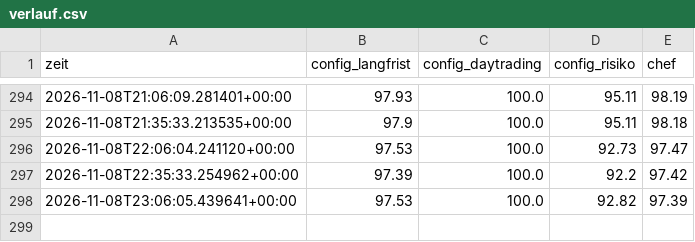
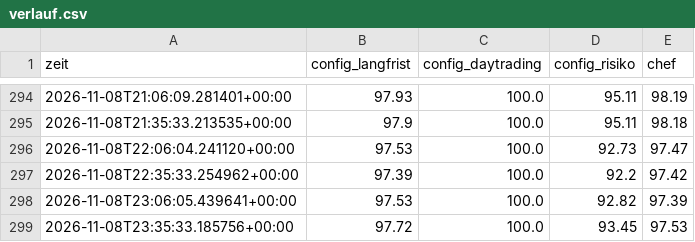
Before and after one commit to KaidoValue/trading-bot, a CSV file: daten/state/verlauf.csv, drawn as a sheet; only a part is shown, gaps mark what is left out.

```diff
--- a/daten/state/verlauf.csv
+++ b/daten/state/verlauf.csv
@@ -298 +298,2 @@ zeit,config_langfrist,config_daytrading,config_risiko,chef
 2026-11-08T23:06:05.439641+00:00,97.53,100.0,92.82,97.39
+2026-11-08T23:35:33.185756+00:00,97.72,100.0,93.45,97.53
```
Also changed, not shown: 7 other files.
